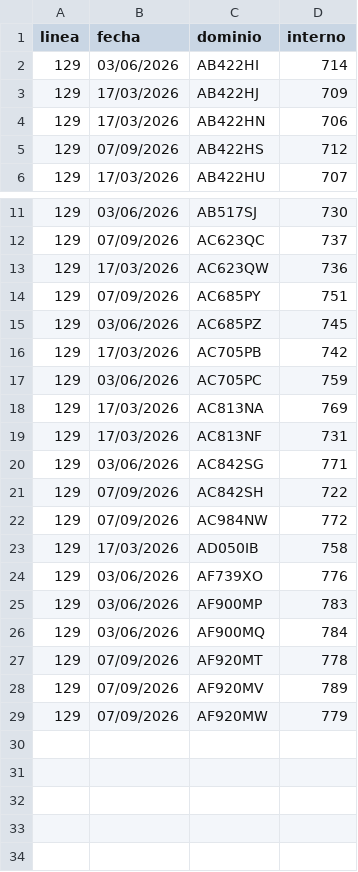
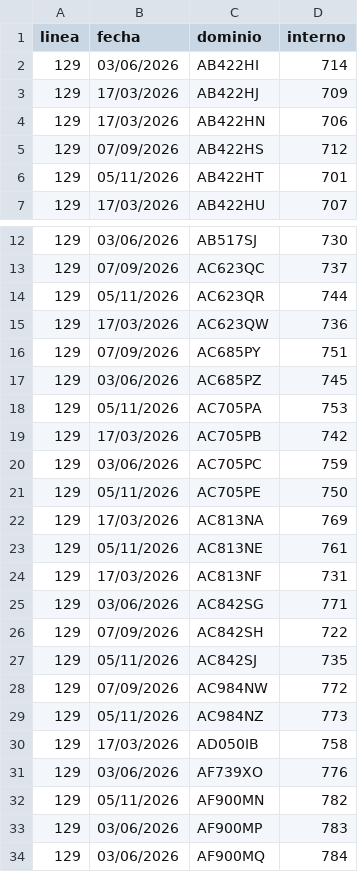
Before and after one commit to SanLean17/parque-movil-ftr, a CSV file: controlados/linea129.csv, drawn as a sheet; only a part is shown, gaps mark what is left out; the shorter side is filled out with more unchanged rows.

```diff
--- a/controlados/linea129.csv
+++ b/controlados/linea129.csv
@@ -5,2 +5,3 @@
 129,07/09/2026,AB422HS,712
+129,05/11/2026,AB422HT,701
 129,17/03/2026,AB422HU,707
@@ -12,2 +13,3 @@
 129,07/09/2026,AC623QC,737
+129,05/11/2026,AC623QR,744
 129,17/03/2026,AC623QW,736
@@ -15,5 +17,8 @@
 129,03/06/2026,AC685PZ,745
+129,05/11/2026,AC705PA,753
 129,17/03/2026,AC705PB,742
 129,03/06/2026,AC705PC,759
+129,05/11/2026,AC705PE,750
 129,17/03/2026,AC813NA,769
+129,05/11/2026,AC813NE,761
 129,17/03/2026,AC813NF,731
@@ -21,5 +26,8 @@
 129,07/09/2026,AC842SH,722
+129,05/11/2026,AC842SJ,735
 129,07/09/2026,AC984NW,772
+129,05/11/2026,AC984NZ,773
 129,17/03/2026,AD050IB,758
 129,03/06/2026,AF739XO,776
+129,05/11/2026,AF900MN,782
 129,03/06/2026,AF900MP,783
```
Also changed, not shown: 55 other files.
